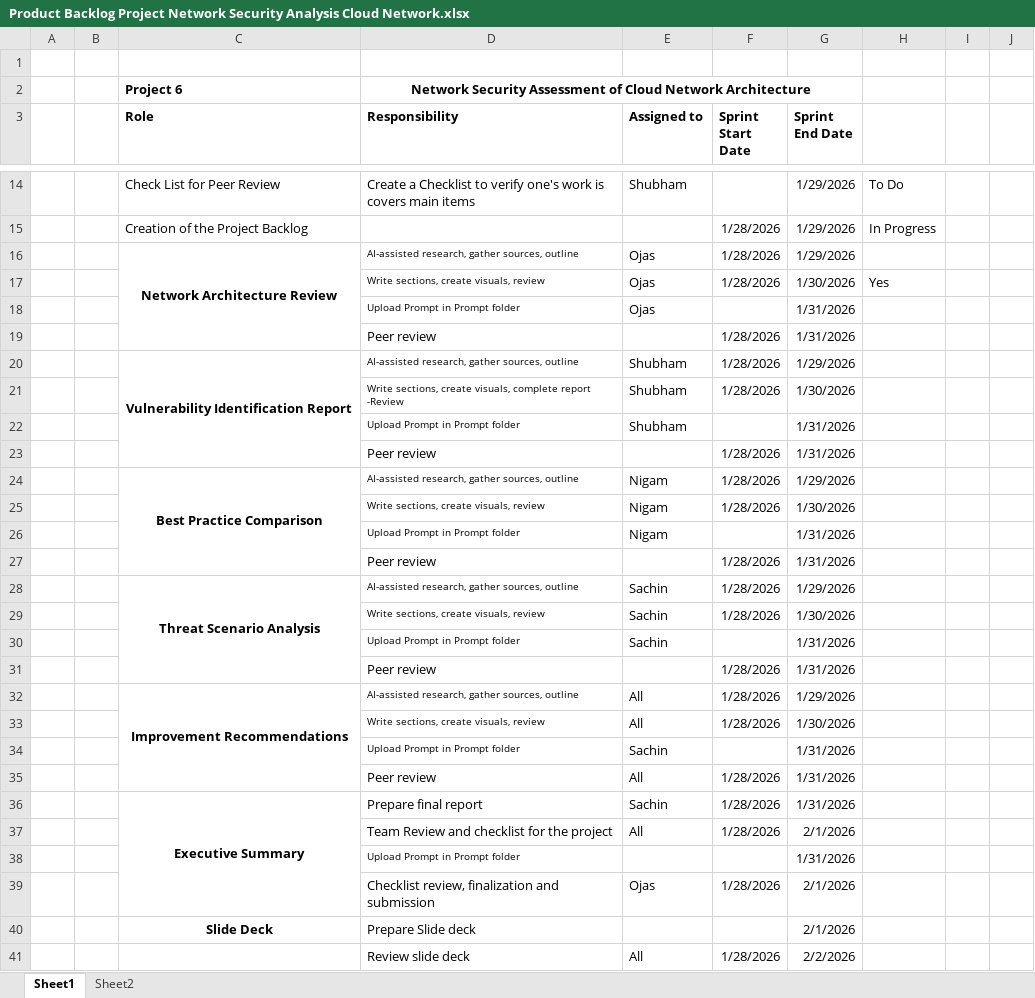
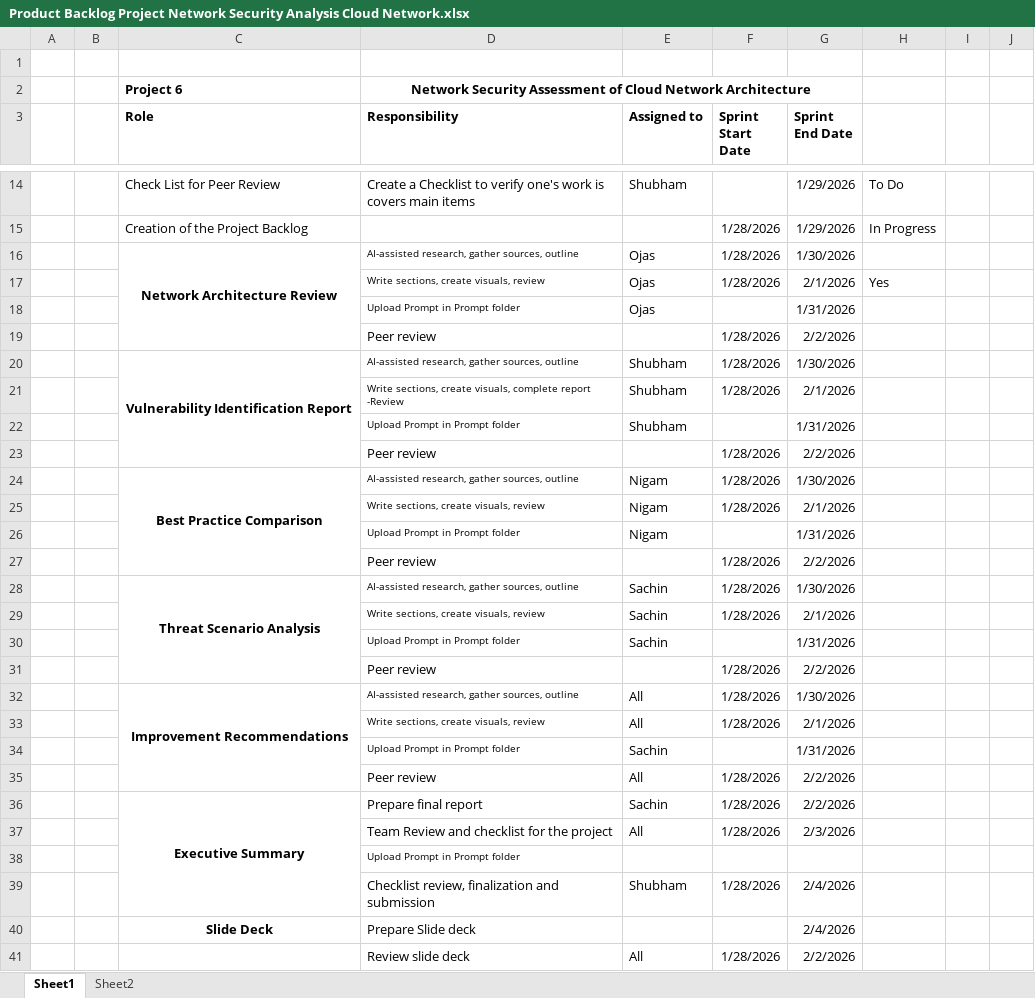
Before and after one commit to opandey1/Group6-Cloud-Network-Assessment, an Excel workbook: meetings/standups/Product Backlog Project Network Security Analysis Cloud Network.xlsx, sheet Sheet1, drawn as a sheet; only a part is shown, gaps mark what is left out; values as stored, in another font and other column widths than the file's, no borders; conditional formats not drawn; the diff covers the shown part only; the diff names each change by its address in the sheet, - before the commit and + after, or states it on an @@ line.

Commit message:
Updated backlog with more probable dates

```diff
--- a/meetings/standups/Product Backlog Project Network Security Analysis Cloud Network.xlsx (sheet Sheet1)
+++ b/meetings/standups/Product Backlog Project Network Security Analysis Cloud Network.xlsx (sheet Sheet1)
-G16 (Sprint End Date): 1/29/2026
+G16 (Sprint End Date): 1/30/2026
-G17 (Sprint End Date): 1/30/2026
+G17 (Sprint End Date): 2/1/2026
-G19 (Sprint End Date): 1/31/2026
+G19 (Sprint End Date): 2/2/2026
-G20 (Sprint End Date): 1/29/2026
+G20 (Sprint End Date): 1/30/2026
-G21 (Sprint End Date): 1/30/2026
+G21 (Sprint End Date): 2/1/2026
-G23 (Sprint End Date): 1/31/2026
+G23 (Sprint End Date): 2/2/2026
-G24 (Sprint End Date): 1/29/2026
+G24 (Sprint End Date): 1/30/2026
-G25 (Sprint End Date): 1/30/2026
+G25 (Sprint End Date): 2/1/2026
-G27 (Sprint End Date): 1/31/2026
+G27 (Sprint End Date): 2/2/2026
-G28 (Sprint End Date): 1/29/2026
+G28 (Sprint End Date): 1/30/2026
-G29 (Sprint End Date): 1/30/2026
+G29 (Sprint End Date): 2/1/2026
-G31 (Sprint End Date): 1/31/2026
+G31 (Sprint End Date): 2/2/2026
-G32 (Sprint End Date): 1/29/2026
+G32 (Sprint End Date): 1/30/2026
-G33 (Sprint End Date): 1/30/2026
+G33 (Sprint End Date): 2/1/2026
-G35:G36 (Sprint End Date): 1/31/2026
+G35:G36 (Sprint End Date): 2/2/2026
-G37 (Sprint End Date): 2/1/2026
+G37 (Sprint End Date): 2/3/2026
-G38 (Sprint End Date): 1/31/2026
+G38 (Sprint End Date): (empty)
-E39 (Assigned to): Ojas
+E39 (Assigned to): Shubham
-G39:G40 (Sprint End Date): 2/1/2026
+G39:G40 (Sprint End Date): 2/4/2026
```
Also changed, not shown: 3 edited cells elsewhere in this sheet.
